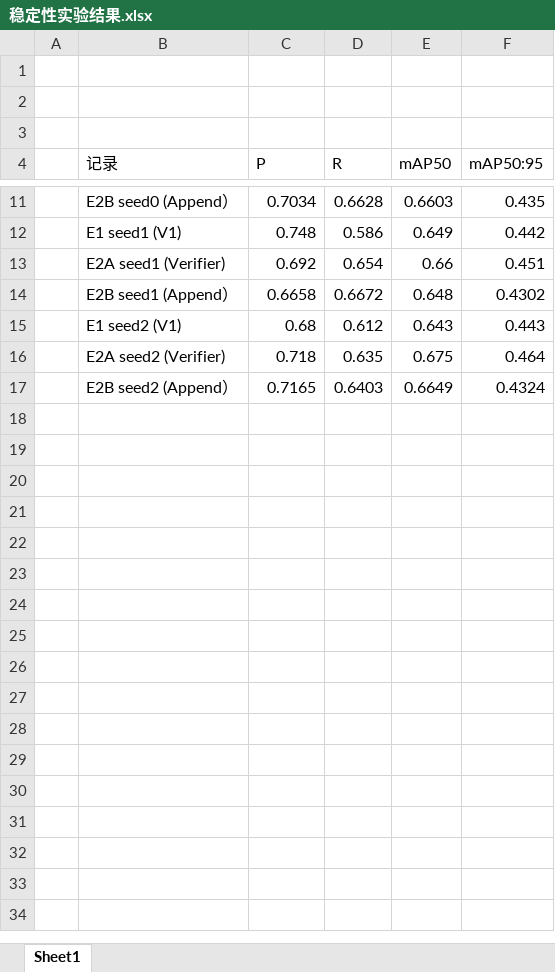
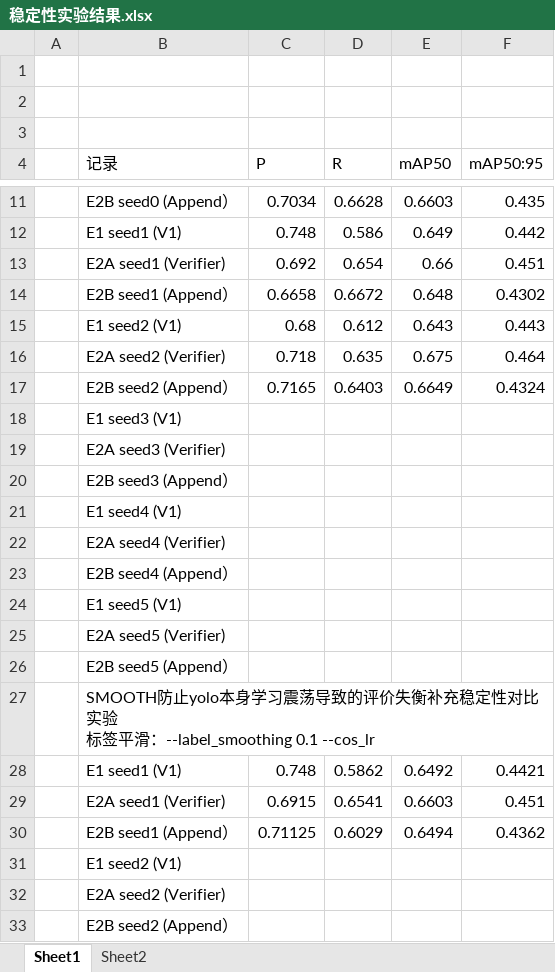
Before and after one commit to xiuli0923/paper, an Excel workbook: 稳定性实验结果.xlsx, sheet Sheet1, drawn as a sheet; only a part is shown, gaps mark what is left out; values as stored, in another font and other column widths than the file's, no cell formats; ↵ is a line break in a cell; the diff names each change by its address in the sheet, - before the commit and + after, or states it on an @@ line.

Commit message:
Add files via upload

```diff
--- a/稳定性实验结果.xlsx (sheet Sheet1)
+++ b/稳定性实验结果.xlsx (sheet Sheet1)
+sheet tab: Sheet2
+row 18:  | E1 seed3 (V1)
+row 19:  | E2A seed3 (Verifier)
+row 20:  | E2B seed3 (Append）
+row 21:  | E1 seed4 (V1)
+row 22:  | E2A seed4 (Verifier)
+row 23:  | E2B seed4 (Append）
+row 24:  | E1 seed5 (V1)
+row 25:  | E2A seed5 (Verifier)
+row 26:  | E2B seed5 (Append）
+row 27:  | SMOOTH防止yolo本身学习震荡导致的评价失衡补充稳定性对比实验 ↵ 标签平滑：--label_smoothing 0.1 --cos_lr
+row 28:  | E1 seed1 (V1) | 0.748 | 0.5862 | 0.6492 | 0.4421
+row 29:  | E2A seed1 (Verifier) | 0.6915 | 0.6541 | 0.6603 | 0.451
+row 30:  | E2B seed1 (Append） | 0.71125 | 0.6029 | 0.6494 | 0.4362
+row 31:  | E1 seed2 (V1)
+row 32:  | E2A seed2 (Verifier)
+row 33:  | E2B seed2 (Append）
```
Also changed, not shown: cell formats.
